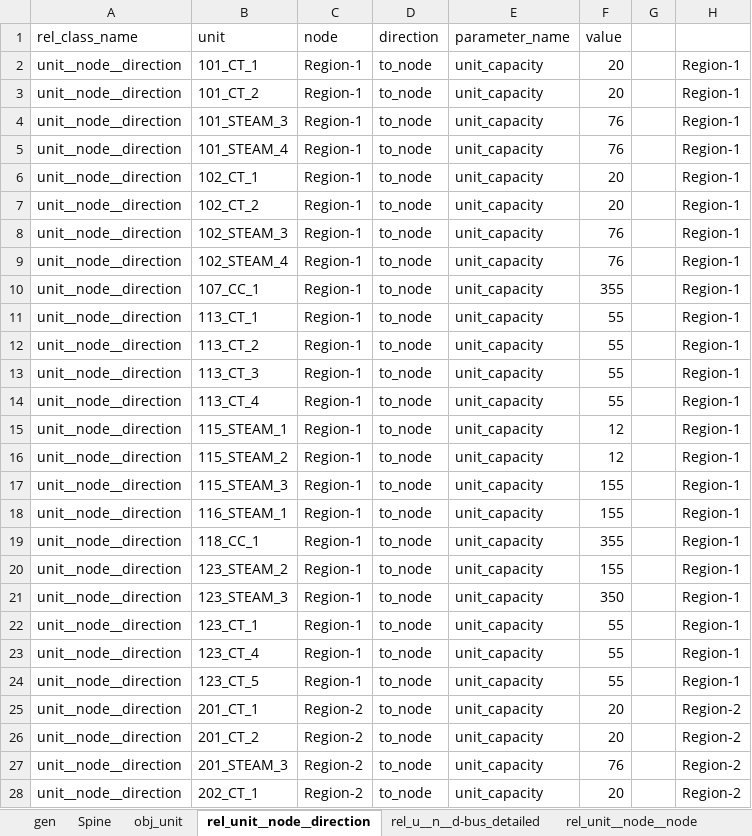
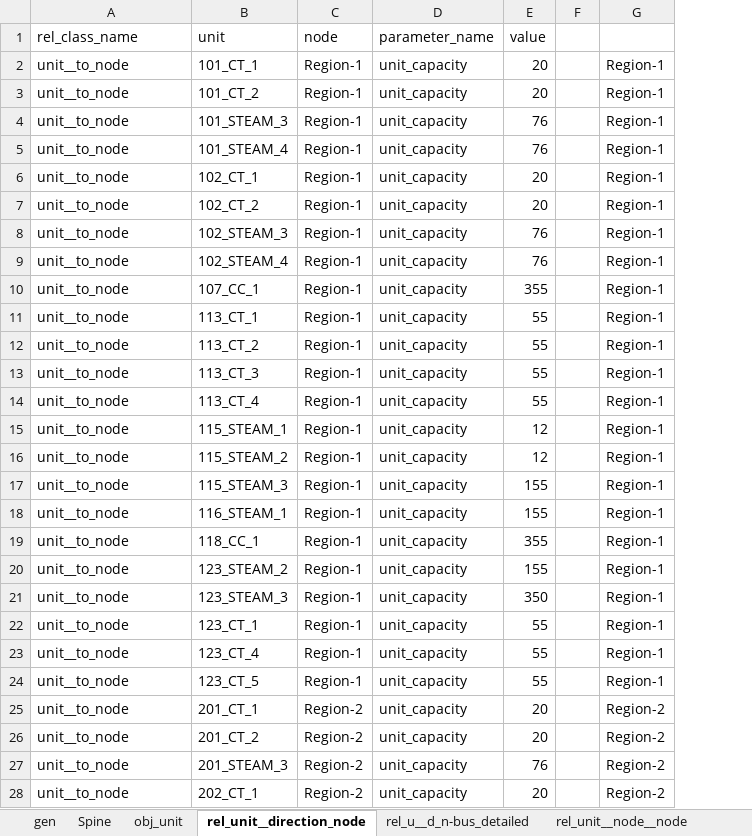
Before and after one commit to Spine-project/spinetoolbox_rts-glmc, an Excel workbook: spine_rts-gmlc/datasets/gen.xlsx, sheet rel_unit__direction_node, drawn as a sheet; only a part is shown; values as stored, in another font and other column widths than the file's, no borders; the diff covers the shown part only; the diff names each change by its address in the sheet, - before the commit and + after, or states it on an @@ line.

```diff
--- a/spine_rts-gmlc/datasets/gen.xlsx (sheet rel_unit__direction_node)
+++ b/spine_rts-gmlc/datasets/gen.xlsx (sheet rel_unit__direction_node)
-sheet tab: rel_unit__node__direction
+sheet tab: rel_unit__direction_node
-sheet tab: rel_u__n__d-bus_detailed
+sheet tab: rel_u__d_n-bus_detailed
-column D (direction), rows 2-28: all to_node
-A2:A28 (rel_class_name): unit__node__direction
+A2:A28 (rel_class_name): unit__to_node
```
Also changed, not shown: 703 edited cells elsewhere in this sheet, sheet rel_u__d_n-bus_detailed, other sheet tabs, spine_rts-gmlc/datasets/branch.xlsx, spine_rts-gmlc/datasets/branch_bus_detailed.xlsx, 2 other files.
